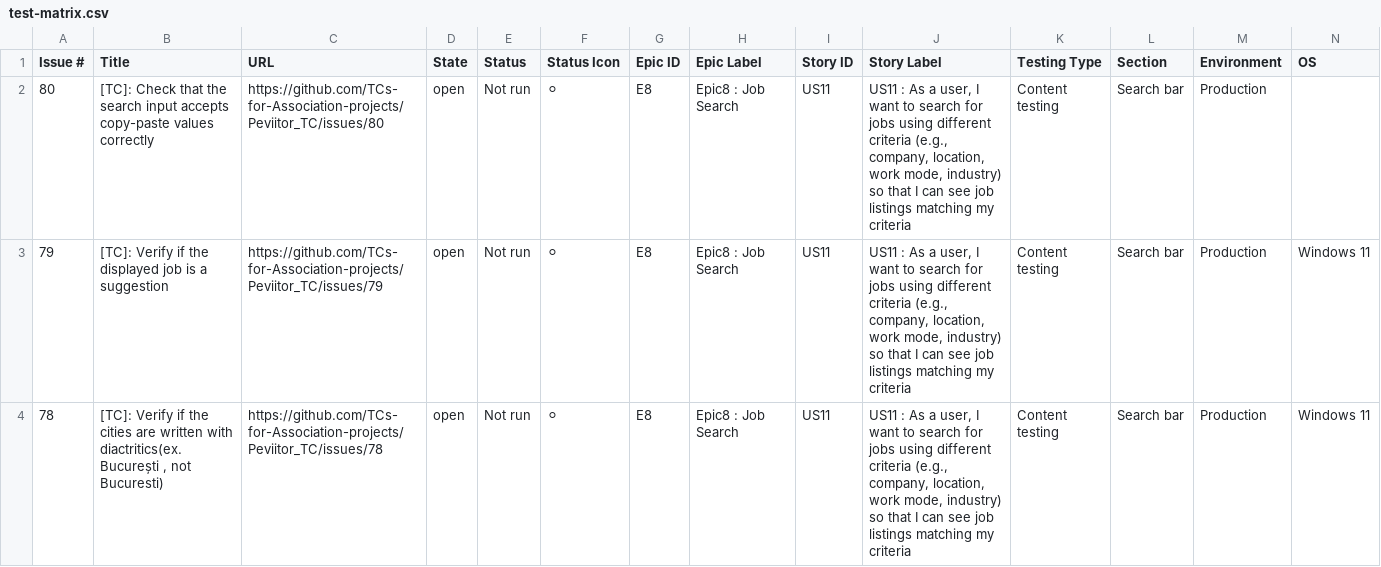
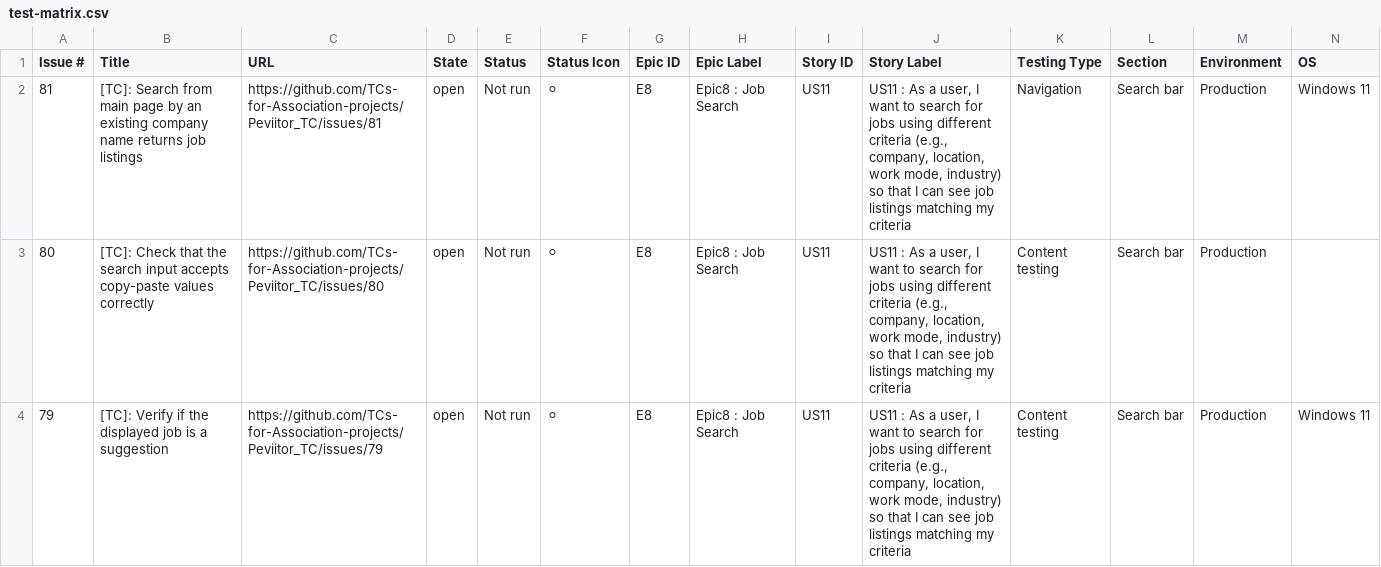
Before and after one commit to TCs-for-Association-projects/Peviitor_TC, a CSV file: docs/test-matrix.csv, drawn as a sheet; only a part is shown; the shorter side is filled out with more unchanged rows; rows hold the shown columns only; the diff covers the shown part only; the diff names each change by its address in the sheet, - before the commit and + after, or states it on an @@ line.

```diff
--- a/docs/test-matrix.csv
+++ b/docs/test-matrix.csv
+row 2: 81 | [TC]: Search from main page by an existing company name returns job listings | https://github.com/TCs-for-Association-projects/Peviitor_TC/issues/81 | open | Not run | ⚪ | E8 | Epic8 : Job Search | US11 | US11 : As a user, I want to search for jobs using different criteria (e.g., company, location, work mode, industry) so that I can see job listings matching my criteria | Navigation | Search bar | Production | Windows 11
```
Also changed, not shown: 1 edited cell elsewhere in this file, 2 other files.
